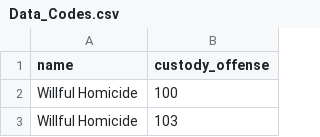
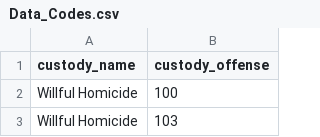
Before and after one commit to pyeu/final-app, a CSV file: static/data/Data_Codes.csv, drawn as a sheet; only a part is shown.

```diff
--- a/static/data/Data_Codes.csv
+++ b/static/data/Data_Codes.csv
@@ -1,2 +1,2 @@
-name,custody_offense
+custody_name,custody_offense
 Willful Homicide,100
```
Also changed, not shown: static/data/Death_in_Custody_2013.csv, 14 other files.
